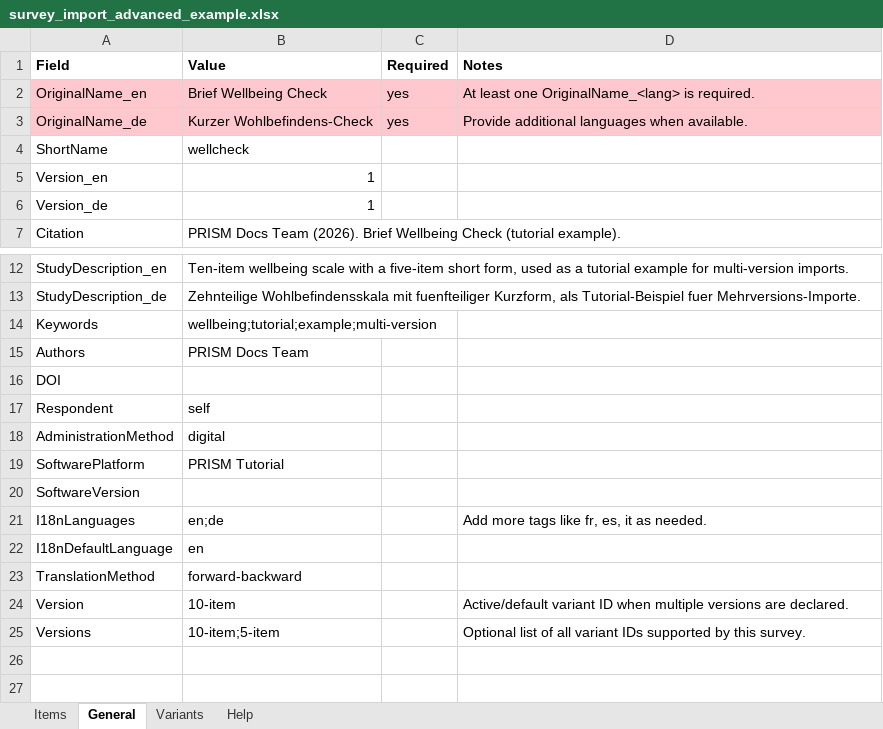
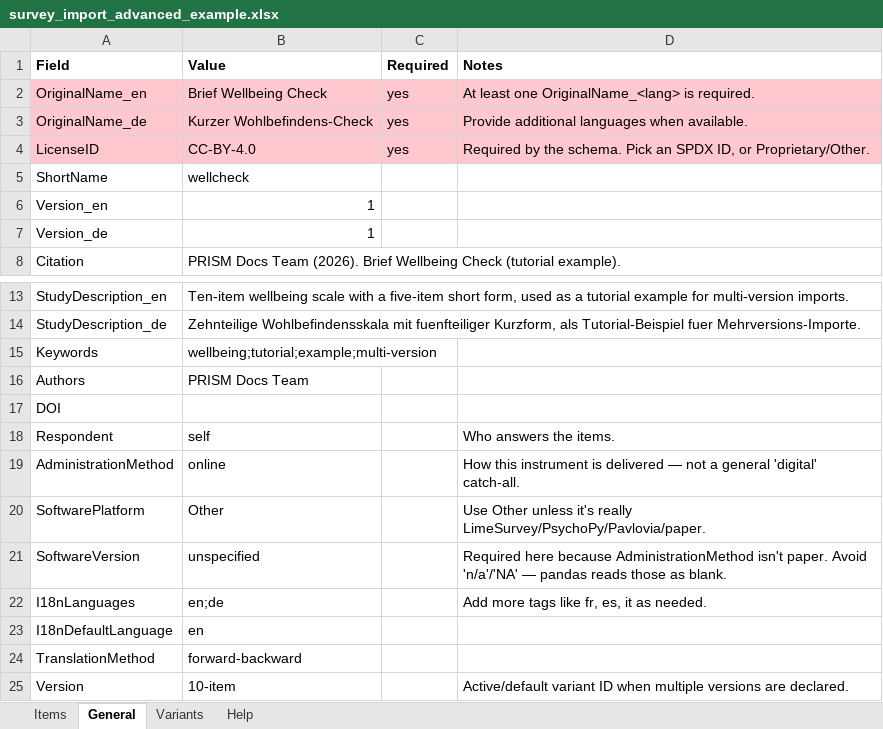
Before and after one commit to MRI-Lab-Graz/prism-studio, an Excel workbook: examples/excel_template/advanced/survey_import_advanced_example.xlsx, sheet General, drawn as a sheet; only a part is shown, gaps mark what is left out; the shorter side is filled out with more unchanged rows; values as stored, in another font and other column widths than the file's, no borders; addresses are those after the commit; the diff names each change by its address in the sheet, - before the commit and + after, or states it on an @@ line.

Commit message:
feat: add LicenseID support in Excel templates and update documentation

```diff
--- a/examples/excel_template/advanced/survey_import_advanced_example.xlsx (sheet General)
+++ b/examples/excel_template/advanced/survey_import_advanced_example.xlsx (sheet General)
+row 4: LicenseID | CC-BY-4.0 | yes | Required by the schema. Pick an SPDX ID, or Proprietary/Other.
-D18 (Notes): (empty)
+D18 (Notes): Who answers the items.
-B19 (Value): digital
+B19 (Value): online
-D19 (Notes): (empty)
+D19 (Notes): How this instrument is delivered — not a general 'digital' catch-all.
-B20 (Value): PRISM Tutorial
+B20 (Value): Other
-D20 (Notes): (empty)
+D20 (Notes): Use Other unless it's really LimeSurvey/PsychoPy/Pavlovia/paper.
-B21 (Value): (empty)
+B21 (Value): unspecified
-D21 (Notes): (empty)
+D21 (Notes): Required here because AdministrationMethod isn't paper. Avoid 'n/a'/'NA' — pandas reads those as blank.
```
Also changed, not shown: sheet Help, docs/examples/survey_import_template.xlsx, examples/excel_template/basic/survey_import_basic_example.xlsx, 8 other files.
